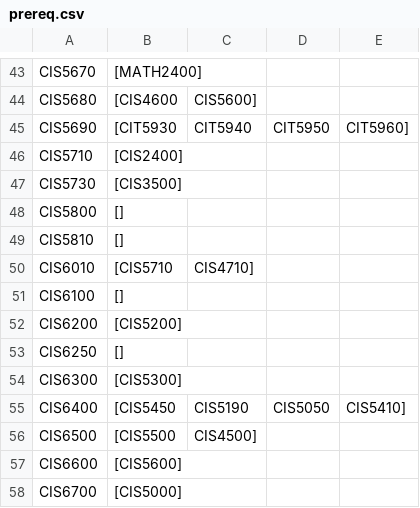
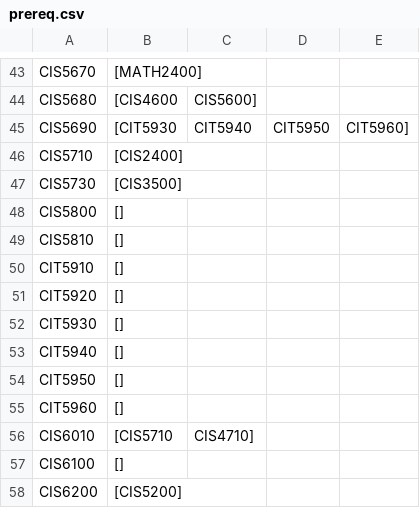
Before and after one commit to cit5940-25sp/cit-5940-final-project-citer, a CSV file: prereq.csv, drawn as a sheet; only a part is shown, gaps mark what is left out; the shorter side is filled out with more unchanged rows; the diff names each change by its address in the sheet, - before the commit and + after, or states it on an @@ line.

```diff
--- a/prereq.csv
+++ b/prereq.csv
+row 50: CIT5910 | []
+row 51: CIT5920 | []
+row 52: CIT5930 | []
+row 53: CIT5940 | []
+row 54: CIT5950 | []
+row 55: CIT5960 | []
```
Also changed, not shown: cis_courses.csv, 4 other files.
